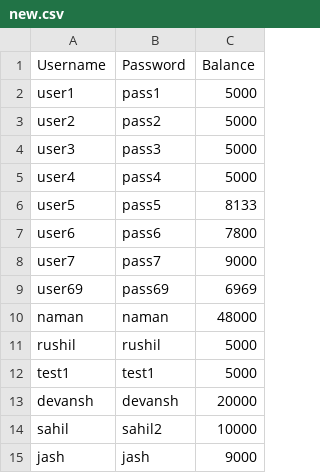
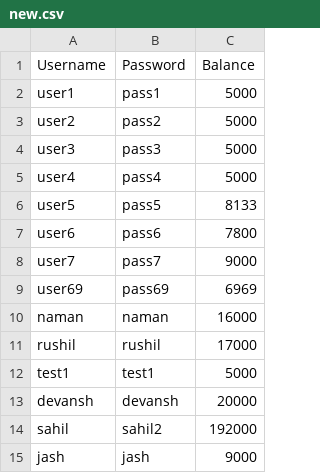
Before and after one commit to skizulot16/future-and-options-python, a CSV file: new.csv, drawn as a sheet.

```diff
--- a/new.csv
+++ b/new.csv
@@ -9,7 +9,7 @@ user7,pass7,9000
 user69,pass69,6969
-naman,naman,48000
-rushil,rushil,5000
+naman,naman,16000
+rushil,rushil,17000
 test1,test1,5000
 devansh,devansh,20000
-sahil,sahil2,10000
+sahil,sahil2,192000
 jash,jash,9000
```
Also changed, not shown: 2 other files.
